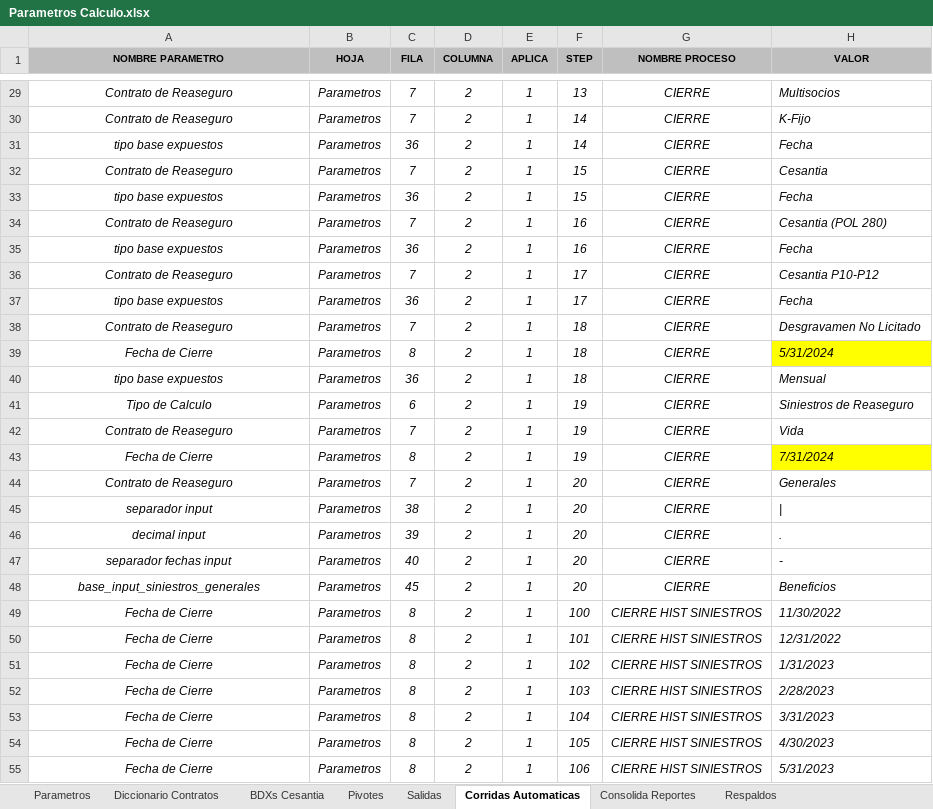
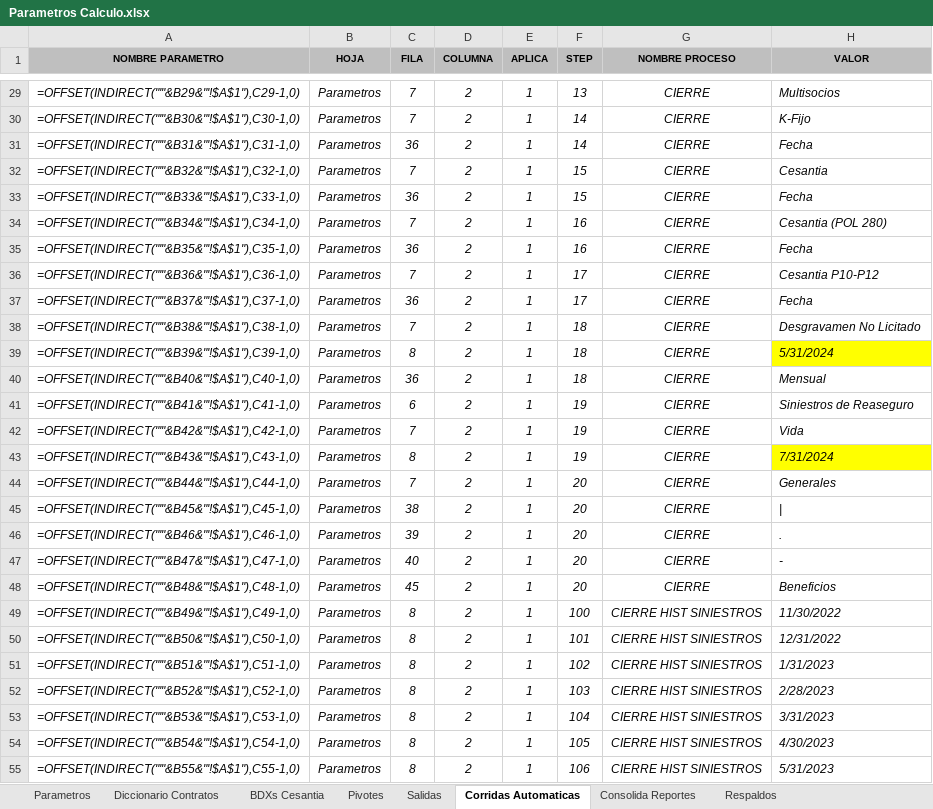
Before and after one commit to andesanalytics/Renovacion-Reaseguro, an Excel workbook: Parametros Calculo.xlsx, sheet Corridas Automaticas, drawn as a sheet; only a part is shown, gaps mark what is left out; values as stored, in another font and other column widths than the file's, no borders; formulas without a stored value are shown as written; conditional formats not drawn; the diff covers the shown part only; the diff names each change by its address in the sheet, - before the commit and + after, or states it on an @@ line.

```diff
--- a/Parametros Calculo.xlsx (sheet Corridas Automaticas)
+++ b/Parametros Calculo.xlsx (sheet Corridas Automaticas)
-A29 (NOMBRE PARAMETRO): Contrato de Reaseguro
+A29 (NOMBRE PARAMETRO): =OFFSET(INDIRECT("'"&B29&"'!$A$1"),C29-1,0)
-A30 (NOMBRE PARAMETRO): Contrato de Reaseguro
+A30 (NOMBRE PARAMETRO): =OFFSET(INDIRECT("'"&B30&"'!$A$1"),C30-1,0)
-A31 (NOMBRE PARAMETRO): tipo base expuestos
+A31 (NOMBRE PARAMETRO): =OFFSET(INDIRECT("'"&B31&"'!$A$1"),C31-1,0)
-A32 (NOMBRE PARAMETRO): Contrato de Reaseguro
+A32 (NOMBRE PARAMETRO): =OFFSET(INDIRECT("'"&B32&"'!$A$1"),C32-1,0)
-A33 (NOMBRE PARAMETRO): tipo base expuestos
+A33 (NOMBRE PARAMETRO): =OFFSET(INDIRECT("'"&B33&"'!$A$1"),C33-1,0)
-A34 (NOMBRE PARAMETRO): Contrato de Reaseguro
+A34 (NOMBRE PARAMETRO): =OFFSET(INDIRECT("'"&B34&"'!$A$1"),C34-1,0)
-A35 (NOMBRE PARAMETRO): tipo base expuestos
+A35 (NOMBRE PARAMETRO): =OFFSET(INDIRECT("'"&B35&"'!$A$1"),C35-1,0)
-A36 (NOMBRE PARAMETRO): Contrato de Reaseguro
+A36 (NOMBRE PARAMETRO): =OFFSET(INDIRECT("'"&B36&"'!$A$1"),C36-1,0)
-A37 (NOMBRE PARAMETRO): tipo base expuestos
+A37 (NOMBRE PARAMETRO): =OFFSET(INDIRECT("'"&B37&"'!$A$1"),C37-1,0)
-A38 (NOMBRE PARAMETRO): Contrato de Reaseguro
+A38 (NOMBRE PARAMETRO): =OFFSET(INDIRECT("'"&B38&"'!$A$1"),C38-1,0)
-A39 (NOMBRE PARAMETRO): Fecha de Cierre
+A39 (NOMBRE PARAMETRO): =OFFSET(INDIRECT("'"&B39&"'!$A$1"),C39-1,0)
-A40 (NOMBRE PARAMETRO): tipo base expuestos
+A40 (NOMBRE PARAMETRO): =OFFSET(INDIRECT("'"&B40&"'!$A$1"),C40-1,0)
-A41 (NOMBRE PARAMETRO): Tipo de Calculo
+A41 (NOMBRE PARAMETRO): =OFFSET(INDIRECT("'"&B41&"'!$A$1"),C41-1,0)
-A42 (NOMBRE PARAMETRO): Contrato de Reaseguro
+A42 (NOMBRE PARAMETRO): =OFFSET(INDIRECT("'"&B42&"'!$A$1"),C42-1,0)
-A43 (NOMBRE PARAMETRO): Fecha de Cierre
+A43 (NOMBRE PARAMETRO): =OFFSET(INDIRECT("'"&B43&"'!$A$1"),C43-1,0)
-A44 (NOMBRE PARAMETRO): Contrato de Reaseguro
+A44 (NOMBRE PARAMETRO): =OFFSET(INDIRECT("'"&B44&"'!$A$1"),C44-1,0)
-A45 (NOMBRE PARAMETRO): separador input
+A45 (NOMBRE PARAMETRO): =OFFSET(INDIRECT("'"&B45&"'!$A$1"),C45-1,0)
-A46 (NOMBRE PARAMETRO): decimal input
+A46 (NOMBRE PARAMETRO): =OFFSET(INDIRECT("'"&B46&"'!$A$1"),C46-1,0)
-A47 (NOMBRE PARAMETRO): separador fechas input
+A47 (NOMBRE PARAMETRO): =OFFSET(INDIRECT("'"&B47&"'!$A$1"),C47-1,0)
-A48 (NOMBRE PARAMETRO): base_input_siniestros_generales
+A48 (NOMBRE PARAMETRO): =OFFSET(INDIRECT("'"&B48&"'!$A$1"),C48-1,0)
-A49 (NOMBRE PARAMETRO): Fecha de Cierre
+A49 (NOMBRE PARAMETRO): =OFFSET(INDIRECT("'"&B49&"'!$A$1"),C49-1,0)
-A50 (NOMBRE PARAMETRO): Fecha de Cierre
+A50 (NOMBRE PARAMETRO): =OFFSET(INDIRECT("'"&B50&"'!$A$1"),C50-1,0)
-A51 (NOMBRE PARAMETRO): Fecha de Cierre
+A51 (NOMBRE PARAMETRO): =OFFSET(INDIRECT("'"&B51&"'!$A$1"),C51-1,0)
-A52 (NOMBRE PARAMETRO): Fecha de Cierre
+A52 (NOMBRE PARAMETRO): =OFFSET(INDIRECT("'"&B52&"'!$A$1"),C52-1,0)
-A53 (NOMBRE PARAMETRO): Fecha de Cierre
+A53 (NOMBRE PARAMETRO): =OFFSET(INDIRECT("'"&B53&"'!$A$1"),C53-1,0)
-A54 (NOMBRE PARAMETRO): Fecha de Cierre
+A54 (NOMBRE PARAMETRO): =OFFSET(INDIRECT("'"&B54&"'!$A$1"),C54-1,0)
-A55 (NOMBRE PARAMETRO): Fecha de Cierre
+A55 (NOMBRE PARAMETRO): =OFFSET(INDIRECT("'"&B55&"'!$A$1"),C55-1,0)
```
Also changed, not shown: 98 edited cells elsewhere in this sheet, sheet Parametros, Parametros Querys.xlsx, Parametros Reaseguro.xlsx, 8 other files.
